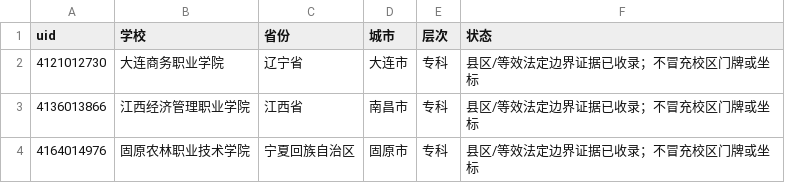
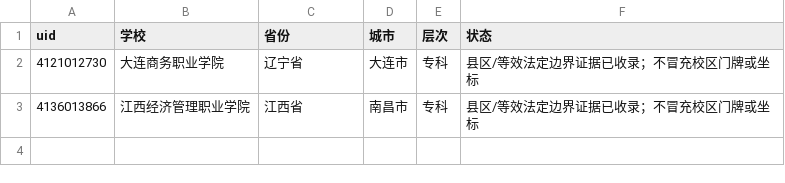
Before and after one commit to ProfessorZhi/china-university-atlas, a CSV file: reports/district-evidence-only-schools.csv, drawn as a sheet.

```diff
--- a/reports/district-evidence-only-schools.csv
+++ b/reports/district-evidence-only-schools.csv
@@ -3,2 +3 @@
 4136013866,江西经济管理职业学院,江西省,南昌市,专科,县区/等效法定边界证据已收录；不冒充校区门牌或坐标
-4164014976,固原农林职业技术学院,宁夏回族自治区,固原市,专科,县区/等效法定边界证据已收录；不冒充校区门牌或坐标
```
Also changed, not shown: reports/campus-record-gaps.csv, reports/province-coverage.csv, 4 other files.
